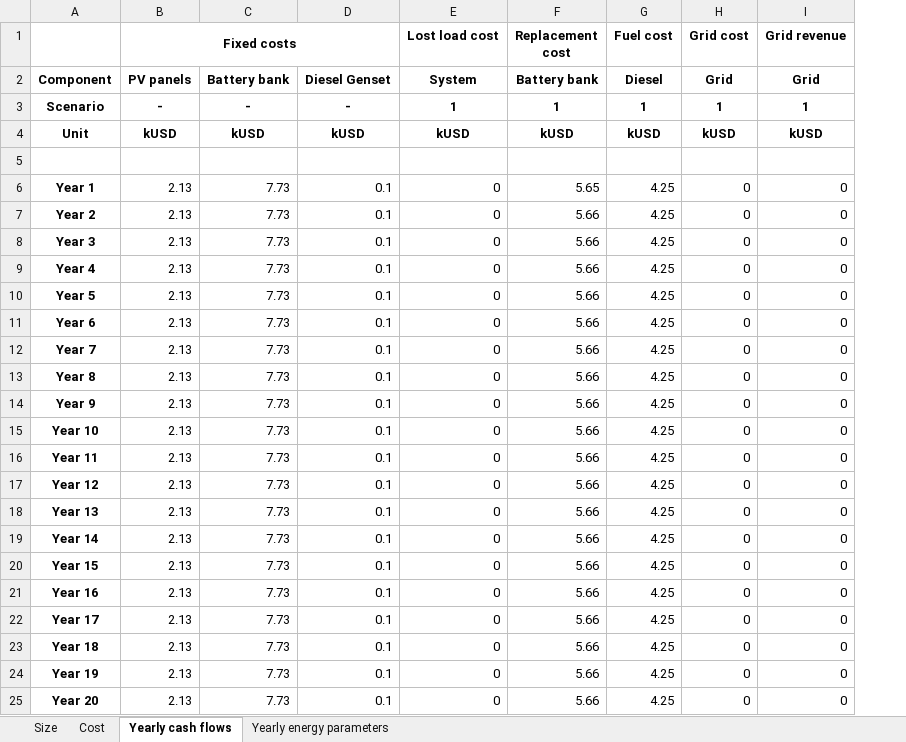
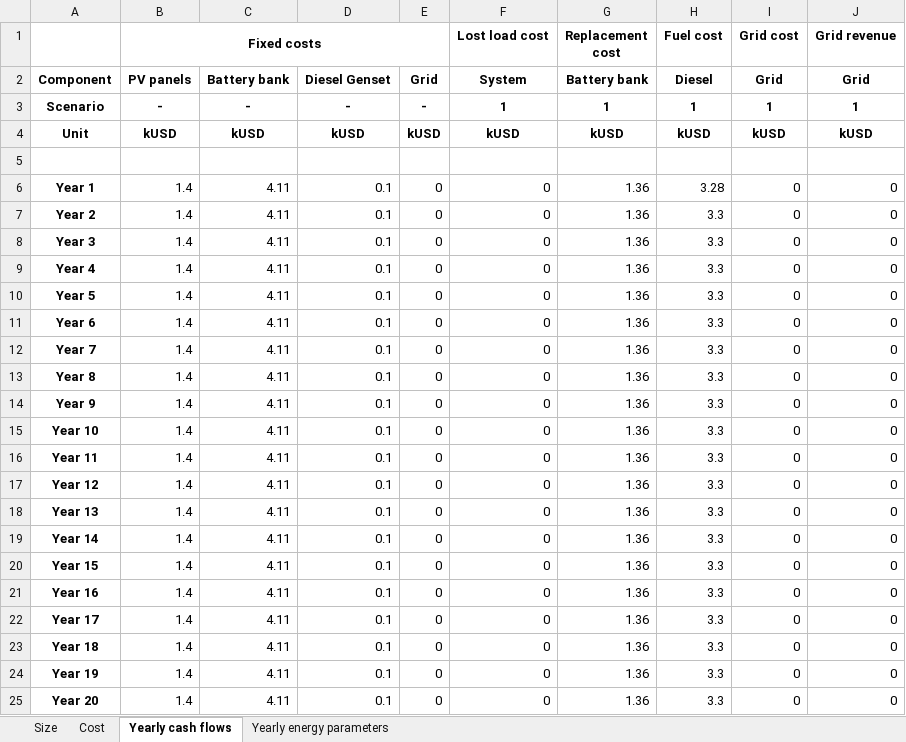
Before and after one commit to MicroGridsPy/MicroGridsPy, an Excel workbook: Code/Results/Results_Summary.xlsx, sheet Yearly cash flows, drawn as a sheet; values as stored, in another font and other column widths than the file's, no borders; removed rows and columns are numbered as before the commit, all else as after; the diff names each change by its address in the sheet, - before the commit and + after, or states it on an @@ line.

```diff
--- a/Code/Results/Results_Summary.xlsx (sheet Yearly cash flows)
+++ b/Code/Results/Results_Summary.xlsx (sheet Yearly cash flows)
-column C, rows 2-25: Battery bank | - | kUSD |  | 7.73 | 7.73 | 7.73 | 7.73 | 7.73 | 7.73 | 7.73 | 7.73 | 7.73 | 7.73 | 7.73 | 7.73 | 7.73 | 7.73 | 7.73 | 7.73 | 7.73 | 7.73 | 7.73 | 7.73
+column C, rows 2-25: Battery bank | - | kUSD |  | 4.11 | 4.11 | 4.11 | 4.11 | 4.11 | 4.11 | 4.11 | 4.11 | 4.11 | 4.11 | 4.11 | 4.11 | 4.11 | 4.11 | 4.11 | 4.11 | 4.11 | 4.11 | 4.11 | 4.11
+column E, rows 2-25: Grid | - | kUSD |  | 0 | 0 | 0 | 0 | 0 | 0 | 0 | 0 | 0 | 0 | 0 | 0 | 0 | 0 | 0 | 0 | 0 | 0 | 0 | 0
-B6:B25 (Fixed costs): 2.13
+B6:B25 (Fixed costs): 1.4
-G6 (Replacement cost): 5.65
+G6 (Replacement cost): 1.36
-H6 (Fuel cost): 4.25
+H6 (Fuel cost): 3.28
-G7:G25 (Replacement cost): 5.66
+G7:G25 (Replacement cost): 1.36
-H7:H25 (Fuel cost): 4.25
+H7:H25 (Fuel cost): 3.3
```
Also changed, not shown: sheet Yearly energy parameters, sheet Cost, sheet Size, Code/Inputs/Demand.xlsx, Code/Inputs/Grid_availability.xlsx, 32 other files.
